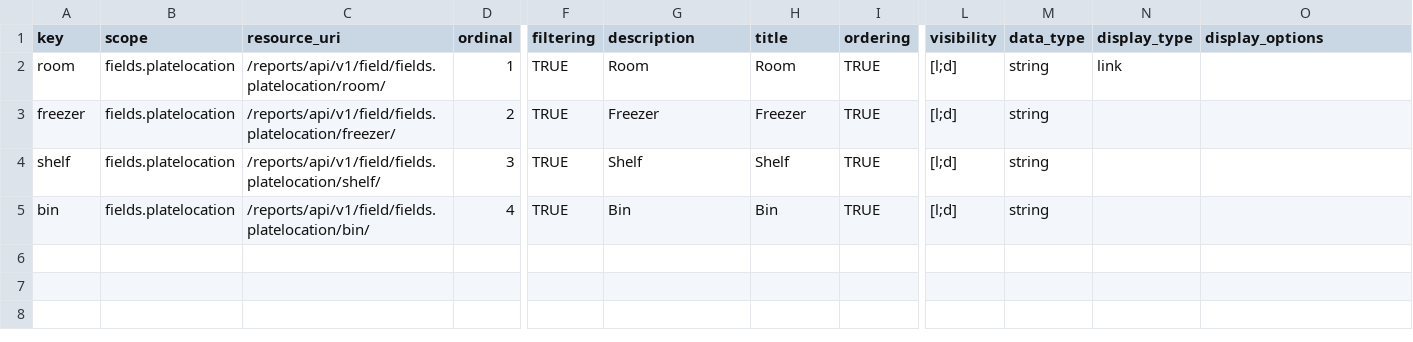
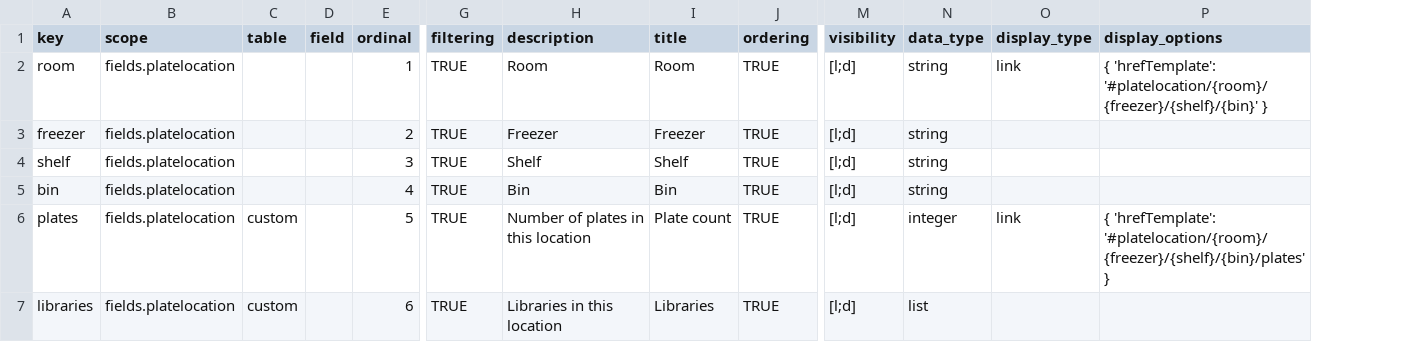
Before and after one commit to seanderickson/lims, a CSV file: db/static/api_init/metahash_fields_platelocation.csv, drawn as a sheet; only a part is shown, gaps mark what is left out; removed rows and columns are numbered as before the commit, all else as after; rows hold the shown columns only; the diff names each change by its address in the sheet, - before the commit and + after, or states it on an @@ line.

Commit message:
api checkpoint: library_copy_well patch, platelocation preliminary

```diff
--- a/db/static/api_init/metahash_fields_platelocation.csv
+++ b/db/static/api_init/metahash_fields_platelocation.csv
-column C (resource_uri), rows 2-5: /reports/api/v1/field/fields.platelocation/room/ | /reports/api/v1/field/fields.platelocation/freezer/ | /reports/api/v1/field/fields.platelocation/shelf/ | /reports/api/v1/field/fields.platelocation/bin/
+column C (table), empty
+column D (field), empty
-P2 (display_options): (empty)
+P2 (display_options): { 'hrefTemplate': '#platelocation/{room}/{freezer}/{shelf}/{bin}' }
+row 6: plates | fields.platelocation | custom |  | 5 | TRUE | Number of plates in this location | Plate count | TRUE | [l;d] | integer | link | { 'hrefTemplate': '#platelocation/{room}/{freezer}/{shelf}/{bin}/plates' }
+row 7: libraries | fields.platelocation | custom |  | 6 | TRUE | Libraries in this location | Libraries | TRUE | [l;d] | list
```
Also changed, not shown: db/static/api_init/metahash_fields_copywell.csv, db/static/api_init/metahash_fields_librarycopy.csv, 21 other files.
